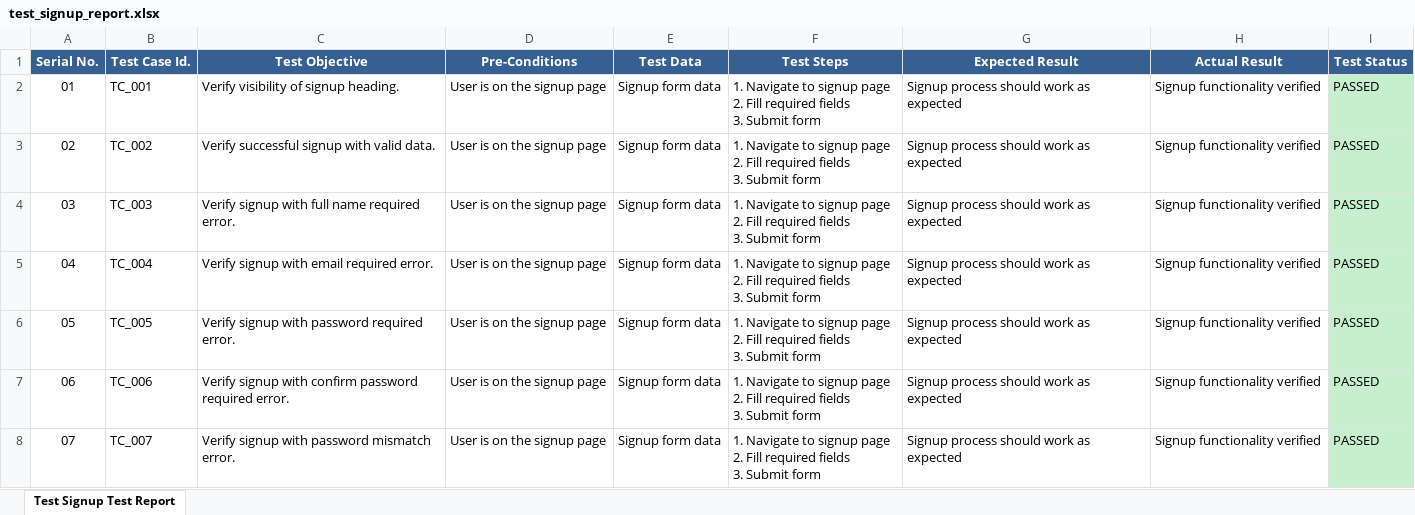
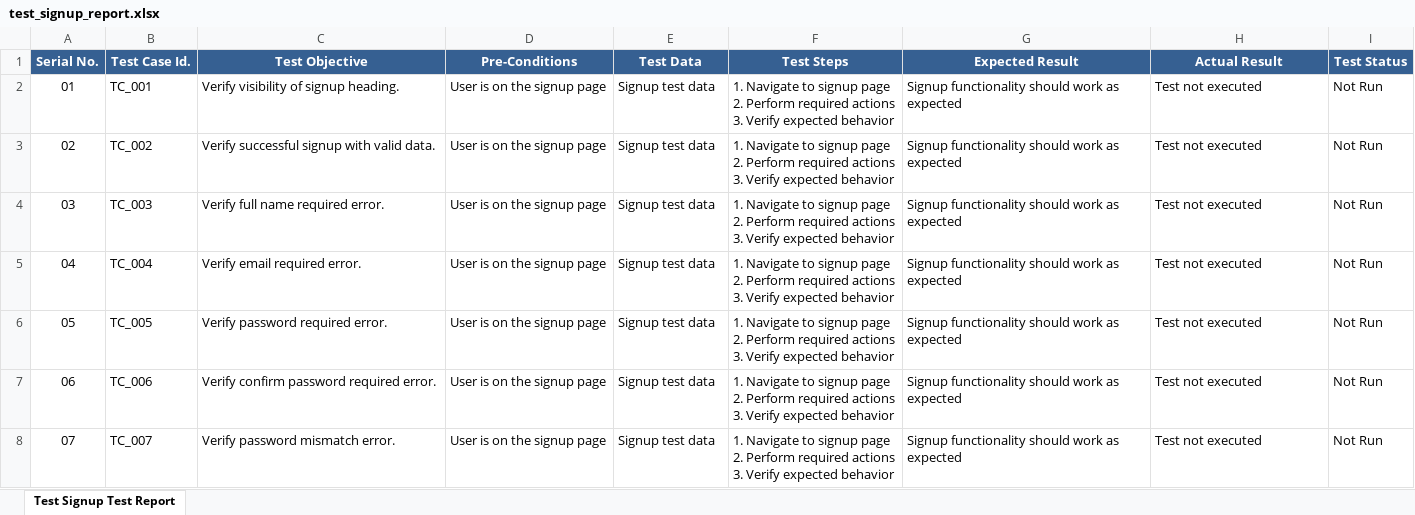
Before and after one commit to foyezkabir/Playwright_practice_project, an Excel workbook: reports/test_signup_report.xlsx, sheet Test Signup Test Report, drawn as a sheet; only a part is shown; values as stored, in another font and other column widths than the file's, no borders; ↵ is a line break in a cell; the diff covers the shown part only; the diff names each change by its address in the sheet, - before the commit and + after, or states it on an @@ line.

Commit message:
parameterised and more organised version of test_signup.py file. created helper file for signup too

```diff
--- a/reports/test_signup_report.xlsx (sheet Test Signup Test Report)
+++ b/reports/test_signup_report.xlsx (sheet Test Signup Test Report)
-E2:E8 (Test Data): Signup form data
+E2:E8 (Test Data): Signup test data
-F2:F8 (Test Steps): …page ↵ 2. Fill required fields ↵ 3. Submit form
+F2:F8 (Test Steps): …page ↵ 2. Perform required actions ↵ 3. Verify expected behavior
-G2:G8 (Expected Result): Signup process should work as expected
+G2:G8 (Expected Result): Signup functionality should work as expected
-H2:H8 (Actual Result): Signup functionality verified
+H2:H8 (Actual Result): Test not executed
-I2:I8 (Test Status): PASSED
+I2:I8 (Test Status): Not Run
-I2:I8 fill: #C6EFCE
+I2:I8 fill: none
-C4 (Test Objective): Verify signup with full name required error.
+C4 (Test Objective): Verify full name required error.
-C5 (Test Objective): Verify signup with email required error.
+C5 (Test Objective): Verify email required error.
-C6 (Test Objective): Verify signup with password required error.
+C6 (Test Objective): Verify password required error.
-C7 (Test Objective): Verify signup with confirm password required error.
+C7 (Test Objective): Verify confirm password required error.
-C8 (Test Objective): Verify signup with password mismatch error.
+C8 (Test Objective): Verify password mismatch error.
```
Also changed, not shown: 1 removed row, 143 edited cells and cell formats elsewhere in this sheet, 5 other files.
